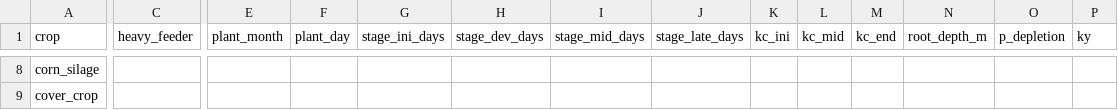
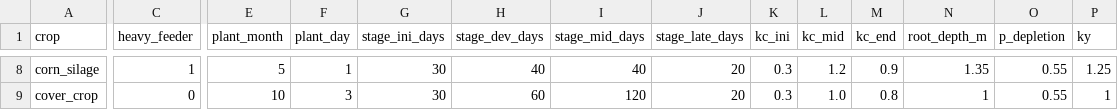
Before and after one commit to rs9459-dot/nasa-space-app-challenge, a CSV file: data/reference/crops.csv, drawn as a sheet; only a part is shown, gaps mark what is left out; the diff covers the shown part only; the diff names each change by its address in the sheet, - before the commit and + after, or states it on an @@ line.

```diff
--- a/data/reference/crops.csv
+++ b/data/reference/crops.csv
-C8 (heavy_feeder): (empty)
+C8 (heavy_feeder): 1
-E8 (plant_month): (empty)
+E8 (plant_month): 5
-F8 (plant_day): (empty)
+F8 (plant_day): 1
-G8:G9 (stage_ini_days): (empty)
+G8:G9 (stage_ini_days): 30
-H8 (stage_dev_days): (empty)
+H8 (stage_dev_days): 40
-I8 (stage_mid_days): (empty)
+I8 (stage_mid_days): 40
-J8:J9 (stage_late_days): (empty)
+J8:J9 (stage_late_days): 20
-K8:K9 (kc_ini): (empty)
+K8:K9 (kc_ini): 0.3
-L8 (kc_mid): (empty)
+L8 (kc_mid): 1.2
-M8 (kc_end): (empty)
+M8 (kc_end): 0.9
-N8 (root_depth_m): (empty)
+N8 (root_depth_m): 1.35
-O8:O9 (p_depletion): (empty)
+O8:O9 (p_depletion): 0.55
-P8 (ky): (empty)
+P8 (ky): 1.25
-C9 (heavy_feeder): (empty)
+C9 (heavy_feeder): 0
-E9 (plant_month): (empty)
+E9 (plant_month): 10
-F9 (plant_day): (empty)
+F9 (plant_day): 3
-H9 (stage_dev_days): (empty)
+H9 (stage_dev_days): 60
-I9 (stage_mid_days): (empty)
+I9 (stage_mid_days): 120
-L9 (kc_mid): (empty)
+L9 (kc_mid): 1.0
-M9 (kc_end): (empty)
+M9 (kc_end): 0.8
-N9 (root_depth_m): (empty)
+N9 (root_depth_m): 1
-P9 (ky): (empty)
+P9 (ky): 1
```
Also changed, not shown: 125 edited cells elsewhere in this file, 6 other files.
